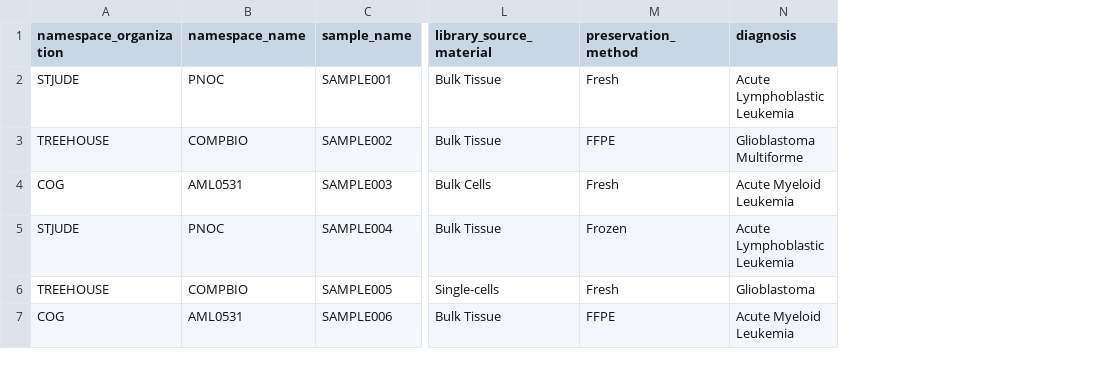
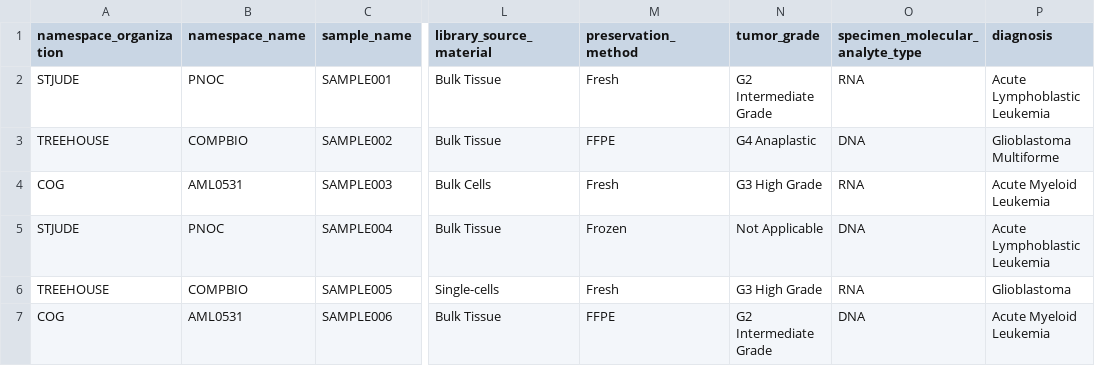
Before and after one commit to Su-informatics-lab/ccdi-api, a CSV file: data/samples.csv, drawn as a sheet; only a part is shown, gaps mark what is left out; the diff names each change by its address in the sheet, - before the commit and + after, or states it on an @@ line.

Commit message:
fix missing columns

```diff
--- a/data/samples.csv
+++ b/data/samples.csv
+column N (tumor_grade), rows 2-7: G2 Intermediate Grade | G4 Anaplastic | G3 High Grade | Not Applicable | G3 High Grade | G2 Intermediate Grade
+column O (specimen_molecular_analyte_type), rows 2-7: RNA | DNA | RNA | DNA | RNA | DNA
```
Also changed, not shown: 1 other file.
